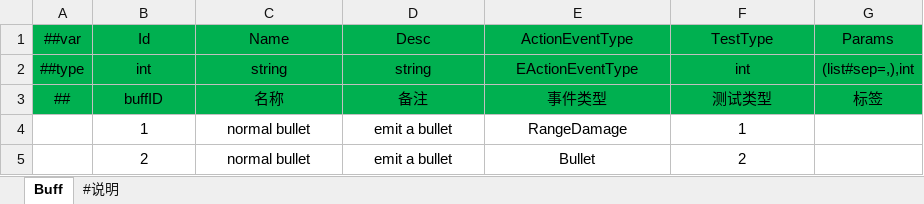
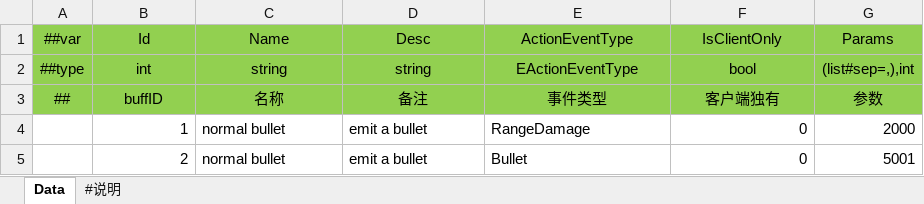
Before and after one commit to FlameskyDexive/XPlay, an Excel workbook: Unity/Assets/Config/Excel/Datas/ActionEventConfig.xlsx, sheet Data, drawn as a sheet; values as stored, in another font and other column widths than the file's, no borders; the diff names each change by its address in the sheet, - before the commit and + after, or states it on an @@ line.

```diff
--- a/Unity/Assets/Config/Excel/Datas/ActionEventConfig.xlsx (sheet Data)
+++ b/Unity/Assets/Config/Excel/Datas/ActionEventConfig.xlsx (sheet Data)
-sheet tab: Buff
+sheet tab: Data
-A1:G3 fill: #00B050
+A1:G3 fill: #92D050
-F1: TestType
+F1: IsClientOnly
-F2 (IsClientOnly): int
+F2 (IsClientOnly): bool
-F3 (IsClientOnly): 测试类型
+F3 (IsClientOnly): 客户端独有
-G3 (Params): 标签
+G3 (Params): 参数
-B4:B5 alignment: center
+B4:B5 alignment: right
-C4:E5 alignment: center
+C4:E5 alignment: left
-F4 (IsClientOnly): 1
+F4 (IsClientOnly): 0
-F4:F5 alignment: center
+F4:F5 alignment: right
-G4 (Params): (empty)
+G4 (Params): 2000
-F5 (IsClientOnly): 2
+F5 (IsClientOnly): 0
-G5 (Params): (empty)
+G5 (Params): 5001
```
Also changed, not shown: Unity/Assets/Config/Excel/Datas/SkillConfig.xlsx, Unity/Assets/Config/Excel/Datas/UnitConfig.xlsx, 34 other files.
